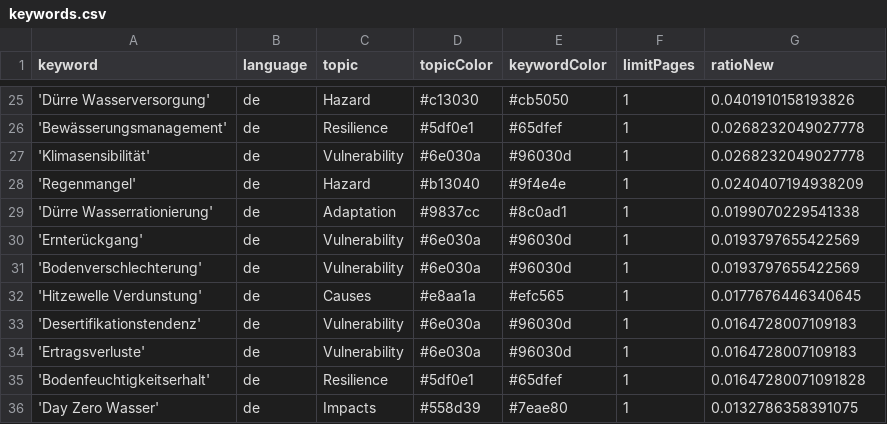
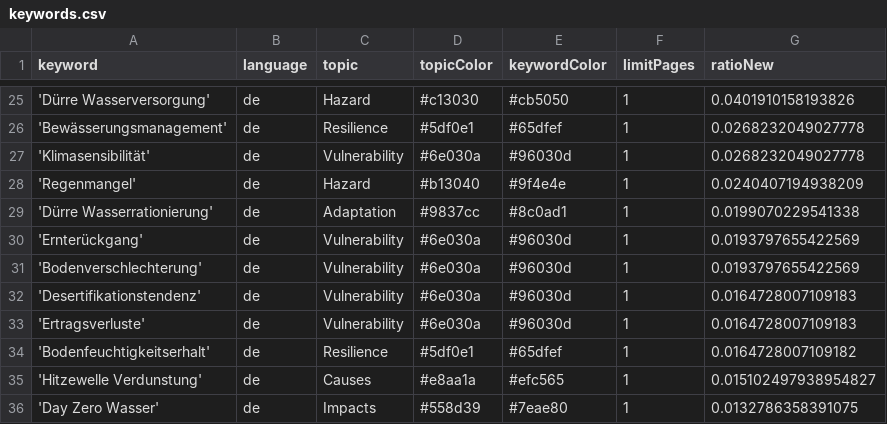
Before and after one commit to sonjanews/DroughtIsComing, a CSV file: keywords.csv, drawn as a sheet; only a part is shown, gaps mark what is left out.

Commit message:
Commit from GitHub Actions (harvest:0.0)

```diff
--- a/keywords.csv
+++ b/keywords.csv
@@ -31,6 +31,6 @@ keyword,language,topic,topicColor,keywordColor,limitPages,ratioNew
 'Bodenverschlechterung',de,Vulnerability,#6e030a,#96030d,1,0.0193797655422569
-'Hitzewelle Verdunstung',de,Causes,#e8aa1a,#efc565,1,0.0177676446340645
 'Desertifikationstendenz',de,Vulnerability,#6e030a,#96030d,1,0.0164728007109183
 'Ertragsverluste',de,Vulnerability,#6e030a,#96030d,1,0.0164728007109183
-'Bodenfeuchtigkeitserhalt',de,Resilience,#5df0e1,#65dfef,1,0.01647280071091828
+'Bodenfeuchtigkeitserhalt',de,Resilience,#5df0e1,#65dfef,1,0.0164728007109182
+'Hitzewelle Verdunstung',de,Causes,#e8aa1a,#efc565,1,0.015102497938954827
 'Day Zero Wasser',de,Impacts,#558d39,#7eae80,1,0.0132786358391075
```
